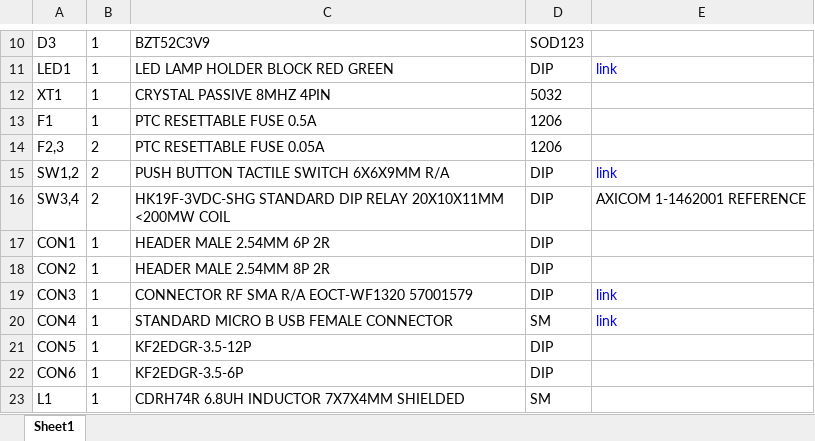
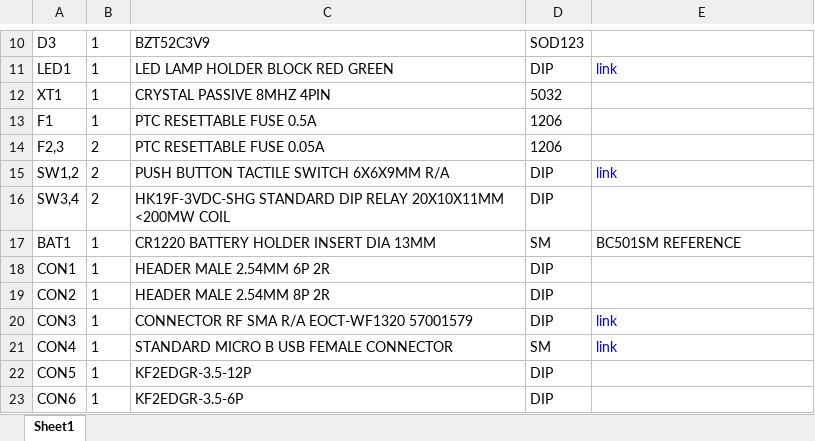
Before and after one commit to leanofis-iot/lora, an Excel workbook: rtu/eagle/BOM.xlsx, sheet Sheet1, drawn as a sheet; only a part is shown, gaps mark what is left out; the shorter side is filled out with more unchanged rows; values as stored, in another font and other column widths than the file's, no borders; the diff covers the shown part only; the diff names each change by its address in the sheet, - before the commit and + after, or states it on an @@ line.

```diff
--- a/rtu/eagle/BOM.xlsx (sheet Sheet1)
+++ b/rtu/eagle/BOM.xlsx (sheet Sheet1)
-E16: AXICOM 1-1462001 REFERENCE
+E16: (empty)
+row 17: BAT1 | 1 | CR1220 BATTERY HOLDER INSERT DIA 13MM | SM | BC501SM REFERENCE
```
Also changed, not shown: 3 added rows, 3 removed rows and 23 edited cells elsewhere in this sheet, rtu/eagle/BOMX.xlsx, 55 other files.
